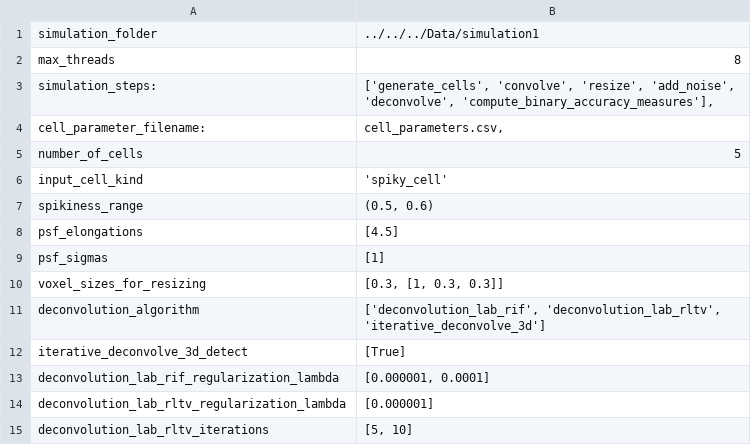
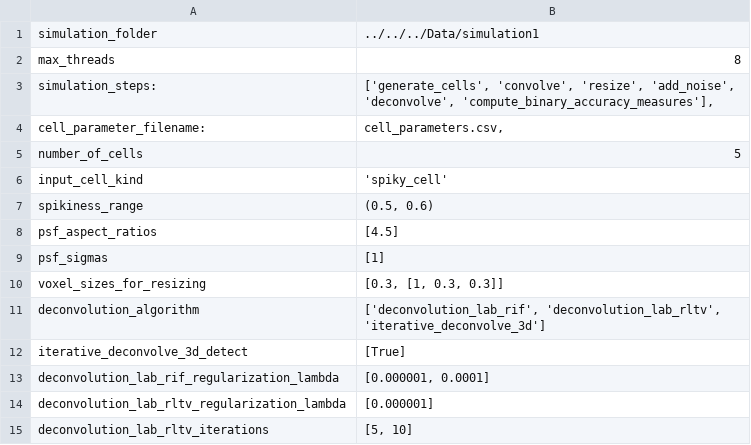
Before and after one commit to applied-systems-biology/DeconvTest, a CSV file: DeconvTest/scripts/example_config_file.csv, drawn as a sheet.

```diff
--- a/DeconvTest/scripts/example_config_file.csv
+++ b/DeconvTest/scripts/example_config_file.csv
@@ -7,3 +7,3 @@ input_cell_kind	'spiky_cell'
 spikiness_range	(0.5, 0.6)
-psf_elongations	[4.5]
+psf_aspect_ratios	[4.5]
 psf_sigmas	[1]
```
Also changed, not shown: 2 other files.
